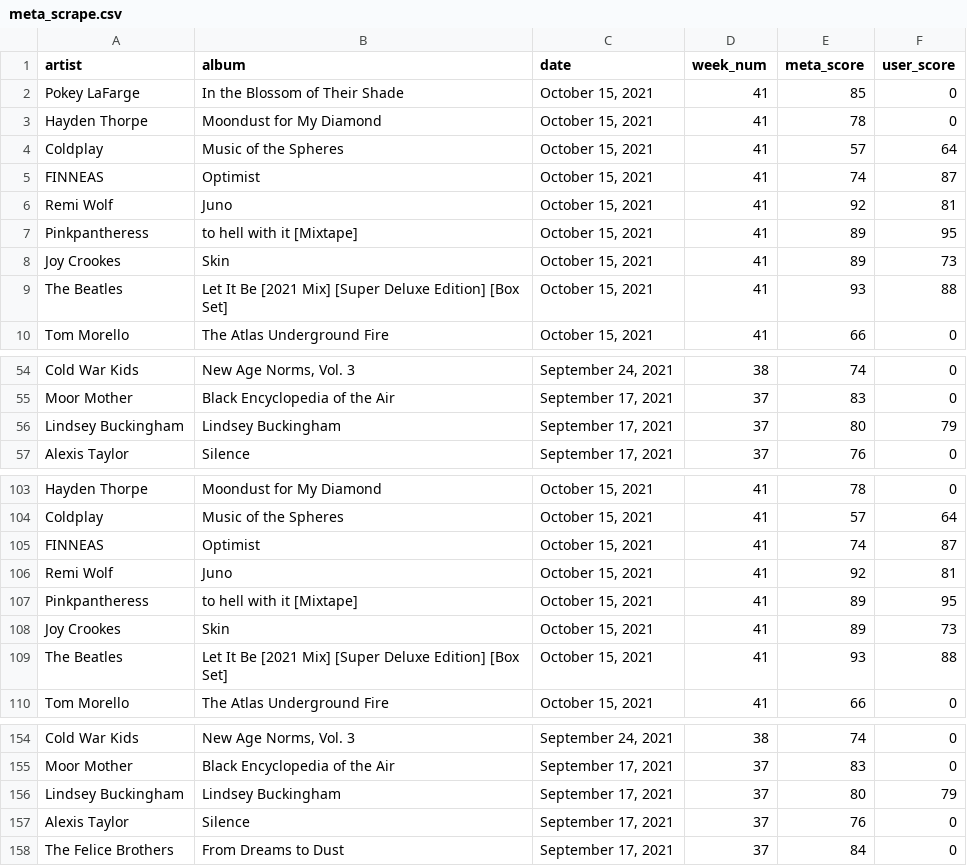
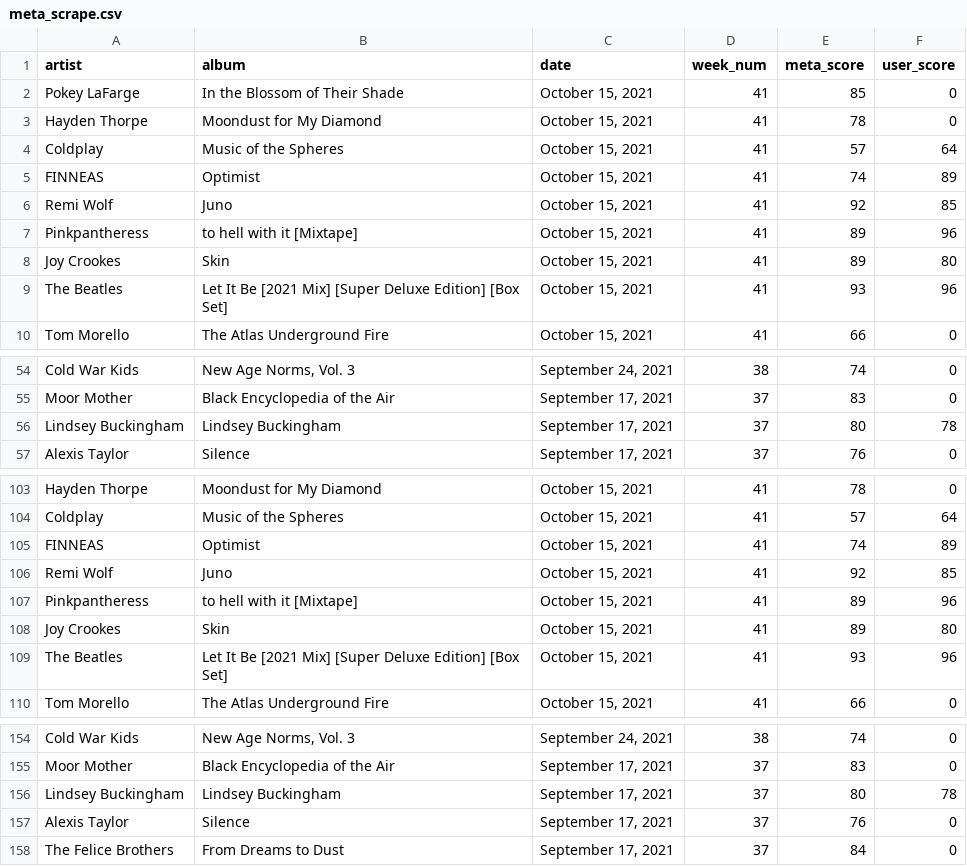
Before and after one commit to dorisep/metaPlaylist, a CSV file: data/meta_scrape.csv, drawn as a sheet; only a part is shown, gaps mark what is left out; the diff covers the shown part only.

```diff
--- a/data/meta_scrape.csv
+++ b/data/meta_scrape.csv
@@ -4,7 +4,7 @@ Hayden Thorpe,Moondust for My Diamond,"October 15, 2021",41,78,0
 Coldplay,Music of the Spheres,"October 15, 2021",41,57,64
-FINNEAS,Optimist,"October 15, 2021",41,74,87
-Remi Wolf,Juno,"October 15, 2021",41,92,81
-Pinkpantheress,to hell with it [Mixtape],"October 15, 2021",41,89,95
-Joy Crookes,Skin,"October 15, 2021",41,89,73
-The Beatles,Let It Be [2021 Mix] [Super Deluxe Edition] [Box Set],"October 15, 2021",41,93,88
+FINNEAS,Optimist,"October 15, 2021",41,74,89
+Remi Wolf,Juno,"October 15, 2021",41,92,85
+Pinkpantheress,to hell with it [Mixtape],"October 15, 2021",41,89,96
+Joy Crookes,Skin,"October 15, 2021",41,89,80
+The Beatles,Let It Be [2021 Mix] [Super Deluxe Edition] [Box Set],"October 15, 2021",41,93,96
 Tom Morello,The Atlas Underground Fire,"October 15, 2021",41,66,0
@@ -55,3 +55,3 @@ Cold War Kids,"New Age Norms, Vol. 3","September 24, 2021",38,74,0
 Moor Mother,Black Encyclopedia of the Air,"September 17, 2021",37,83,0
-Lindsey Buckingham,Lindsey Buckingham,"September 17, 2021",37,80,79
+Lindsey Buckingham,Lindsey Buckingham,"September 17, 2021",37,80,78
 Alexis Taylor,Silence,"September 17, 2021",37,76,0
@@ -104,7 +104,7 @@ Hayden Thorpe,Moondust for My Diamond,"October 15, 2021",41,78,0
 Coldplay,Music of the Spheres,"October 15, 2021",41,57,64
-FINNEAS,Optimist,"October 15, 2021",41,74,87
-Remi Wolf,Juno,"October 15, 2021",41,92,81
-Pinkpantheress,to hell with it [Mixtape],"October 15, 2021",41,89,95
-Joy Crookes,Skin,"October 15, 2021",41,89,73
-The Beatles,Let It Be [2021 Mix] [Super Deluxe Edition] [Box Set],"October 15, 2021",41,93,88
+FINNEAS,Optimist,"October 15, 2021",41,74,89
+Remi Wolf,Juno,"October 15, 2021",41,92,85
+Pinkpantheress,to hell with it [Mixtape],"October 15, 2021",41,89,96
+Joy Crookes,Skin,"October 15, 2021",41,89,80
+The Beatles,Let It Be [2021 Mix] [Super Deluxe Edition] [Box Set],"October 15, 2021",41,93,96
 Tom Morello,The Atlas Underground Fire,"October 15, 2021",41,66,0
@@ -155,3 +155,3 @@ Cold War Kids,"New Age Norms, Vol. 3","September 24, 2021",38,74,0
 Moor Mother,Black Encyclopedia of the Air,"September 17, 2021",37,83,0
-Lindsey Buckingham,Lindsey Buckingham,"September 17, 2021",37,80,79
+Lindsey Buckingham,Lindsey Buckingham,"September 17, 2021",37,80,78
 Alexis Taylor,Silence,"September 17, 2021",37,76,0
```
Also changed, not shown: 8 edited cells elsewhere in this file, data/clean_meta_scrape.csv, 3 other files.
